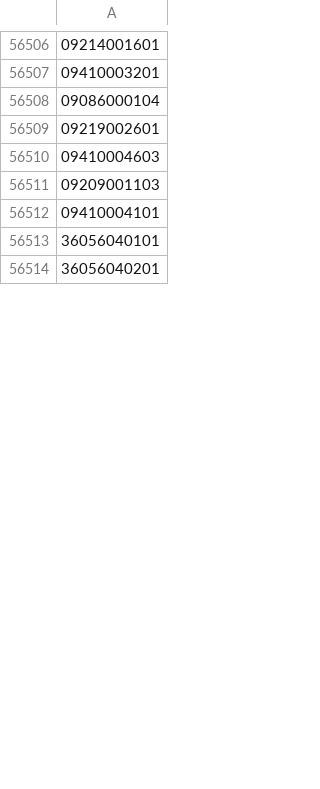
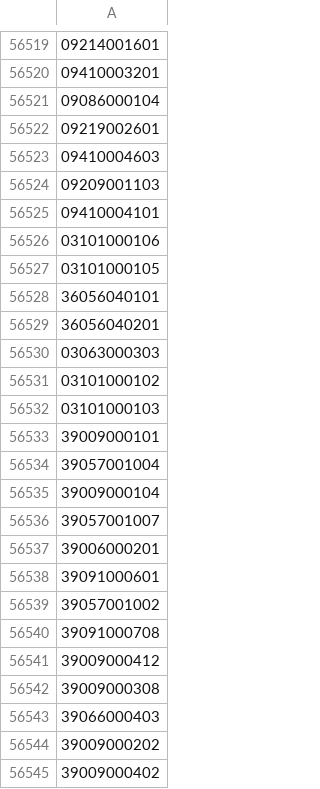
Before and after one commit to OSM-es/validador-ine, a CSV file: ES.csv, drawn as a sheet; only a part is shown, gaps mark what is left out; the diff covers the shown part only; the diff names each change by its address in the sheet, - before the commit and + after, or states it on an @@ line.

```diff
--- a/ES.csv
+++ b/ES.csv
-row 64909: 03101000106
+row 56526: 03101000106
-row 64910: 03101000105
+row 56527: 03101000105
-row 56518: 03063000303
+row 56530: 03063000303
+row 56531: 03101000102
+row 56532: 03101000103
+row 56533: 39009000101
+row 56534: 39057001004
+row 56535: 39009000104
+row 56536: 39057001007
+row 56537: 39006000201
+row 56538: 39091000601
+row 56539: 39057001002
+row 56540: 39091000708
+row 56541: 39009000412
+row 56542: 39009000308
+row 56543: 39066000403
+row 56544: 39009000202
+row 56545: 39009000402
```
Also changed, not shown: 108 added rows, 1 removed row and 44 edited cells elsewhere in this file, 1 other file.
